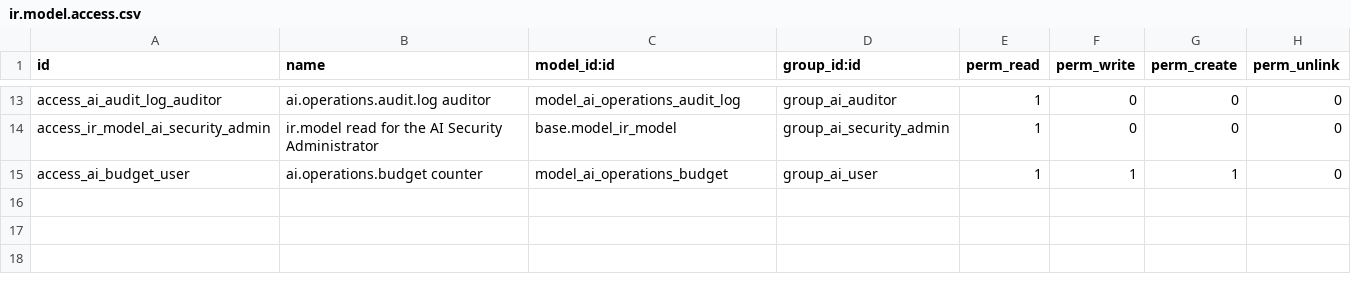
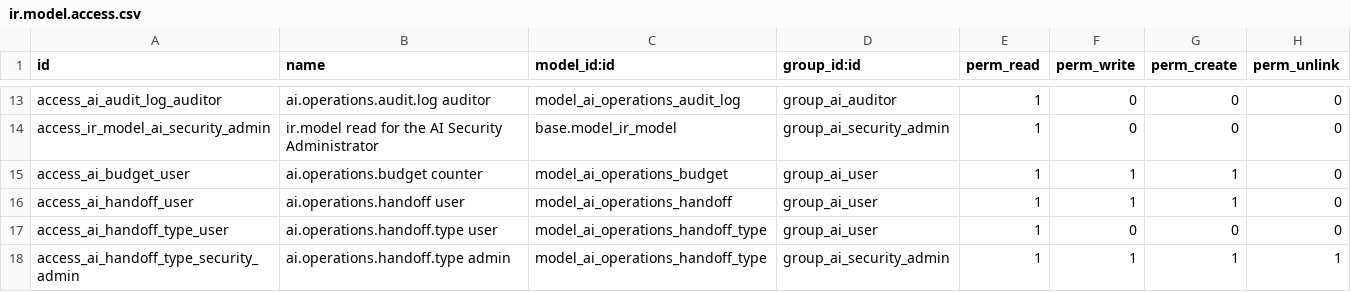
Before and after one commit to MohammadNawawra2003/Demo, a CSV file: ai_operations/security/ir.model.access.csv, drawn as a sheet; only a part is shown, gaps mark what is left out; the diff names each change by its address in the sheet, - before the commit and + after, or states it on an @@ line.

```diff
--- a/ai_operations/security/ir.model.access.csv
+++ b/ai_operations/security/ir.model.access.csv
+row 16: access_ai_handoff_user | ai.operations.handoff user | model_ai_operations_handoff | group_ai_user | 1 | 1 | 1 | 0
+row 17: access_ai_handoff_type_user | ai.operations.handoff.type user | model_ai_operations_handoff_type | group_ai_user | 1 | 0 | 0 | 0
+row 18: access_ai_handoff_type_security_admin | ai.operations.handoff.type admin | model_ai_operations_handoff_type | group_ai_security_admin | 1 | 1 | 1 | 1
```
Also changed, not shown: 16 other files.
